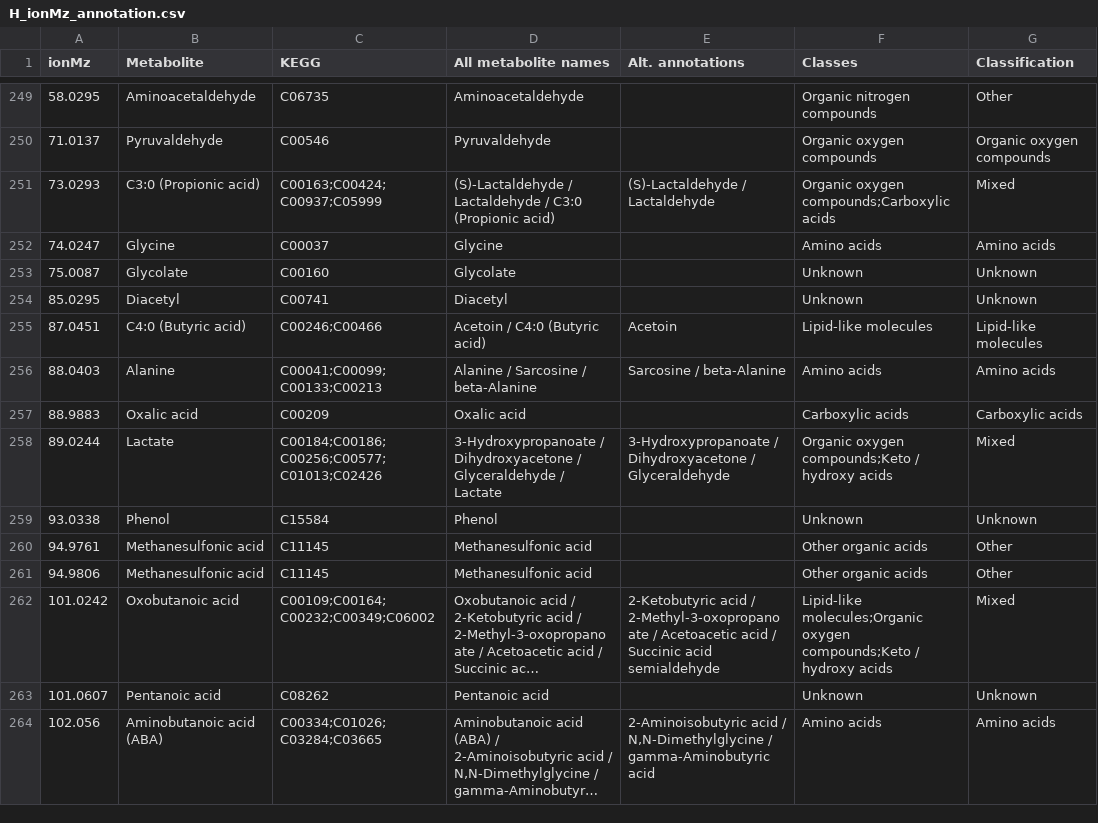
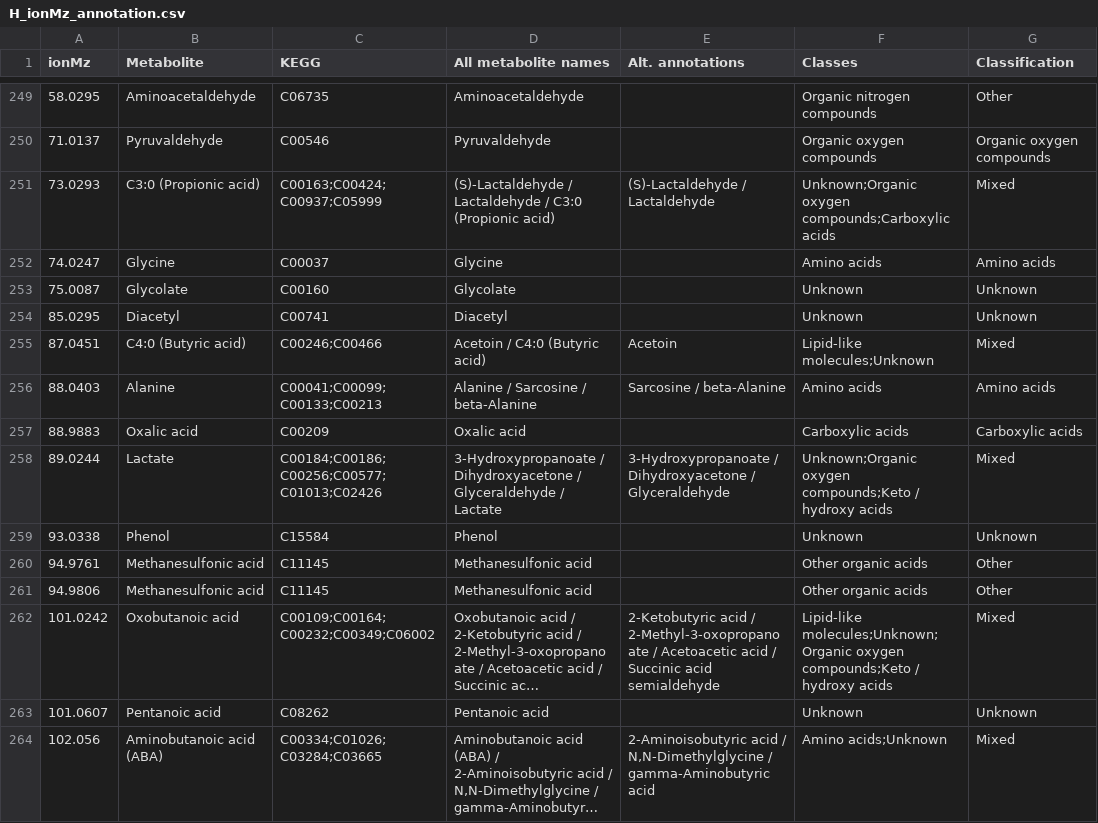
Before and after one commit to sulheim/metabolite-release, a CSV file: data/this_project/6_transporterKO/D_big_screen/H_ionMz_annotation.csv, drawn as a sheet; only a part is shown, gaps mark what is left out; long unchanged cells end in …; the diff covers the shown part only; the diff names each change by its address in the sheet, - before the commit and + after, or states it on an @@ line.

```diff
--- a/data/this_project/6_transporterKO/D_big_screen/H_ionMz_annotation.csv
+++ b/data/this_project/6_transporterKO/D_big_screen/H_ionMz_annotation.csv
-F251 (Classes): Organic oxygen compounds;Carboxylic acids
+F251 (Classes): Unknown;Organic oxygen compounds;Carboxylic acids
-F255 (Classes): Lipid-like molecules
+F255 (Classes): Lipid-like molecules;Unknown
-G255 (Classification): Lipid-like molecules
+G255 (Classification): Mixed
-F258 (Classes): Organic oxygen compounds;Keto…
+F258 (Classes): Unknown;Organic oxygen compounds;Keto…
-F262 (Classes): Lipid-like molecules;Organic oxygen compounds;Keto…
+F262 (Classes): Lipid-like molecules;Unknown;Organic oxygen compounds;Keto…
-F264 (Classes): Amino acids
+F264 (Classes): Amino acids;Unknown
-G264 (Classification): Amino acids
+G264 (Classification): Mixed
```
Also changed, not shown: 169 edited cells elsewhere in this file, 2 other files.
